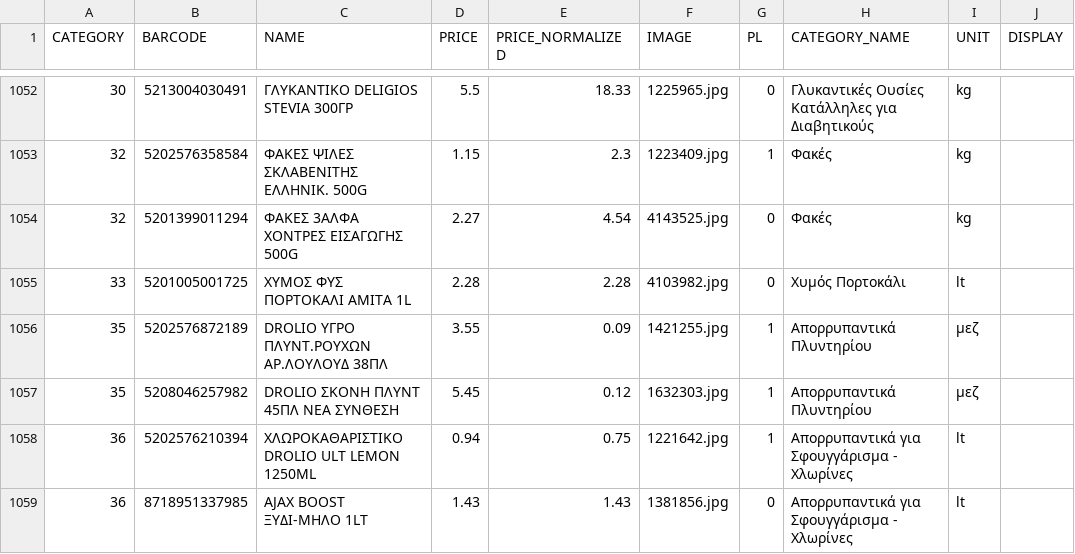
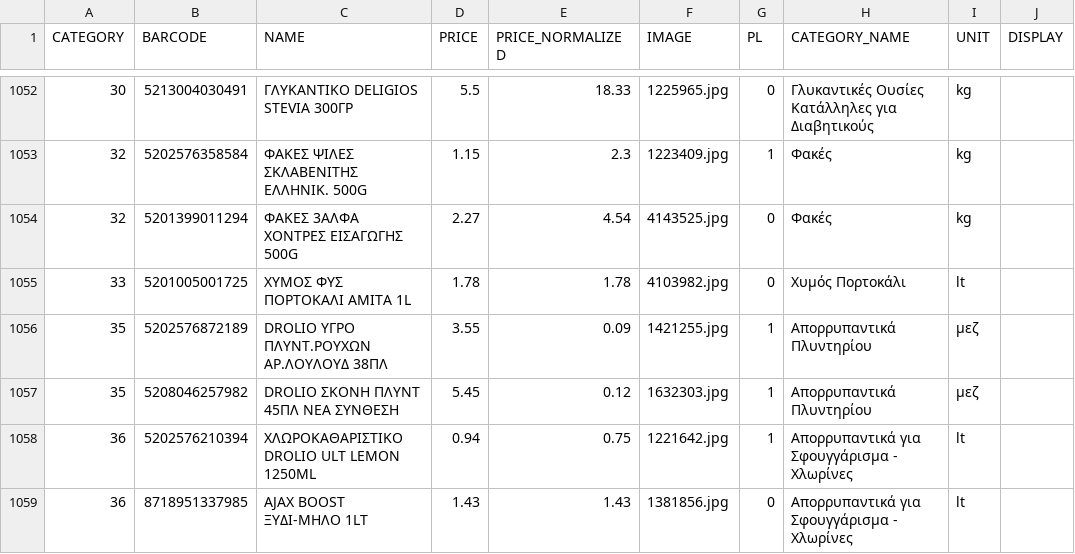
Before and after one commit to dafnikaravola/ekatanalotis, a CSV file: household_basket_5_2_to_11_2_2025.csv, drawn as a sheet; only a part is shown, gaps mark what is left out; the diff names each change by its address in the sheet, - before the commit and + after, or states it on an @@ line.

```diff
--- a/household_basket_5_2_to_11_2_2025.csv
+++ b/household_basket_5_2_to_11_2_2025.csv
-D1055 (PRICE): 2.28
+D1055 (PRICE): 1.78
-E1055 (PRICE_NORMALIZED): 2.28
+E1055 (PRICE_NORMALIZED): 1.78
```
Also changed, not shown: 1 other file.
